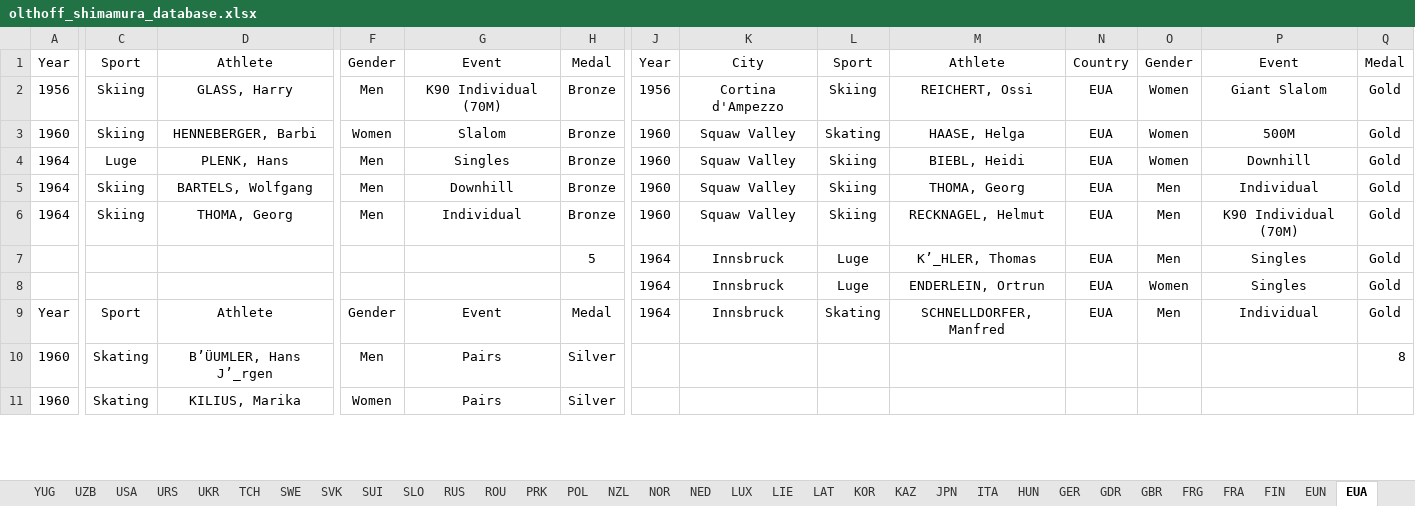
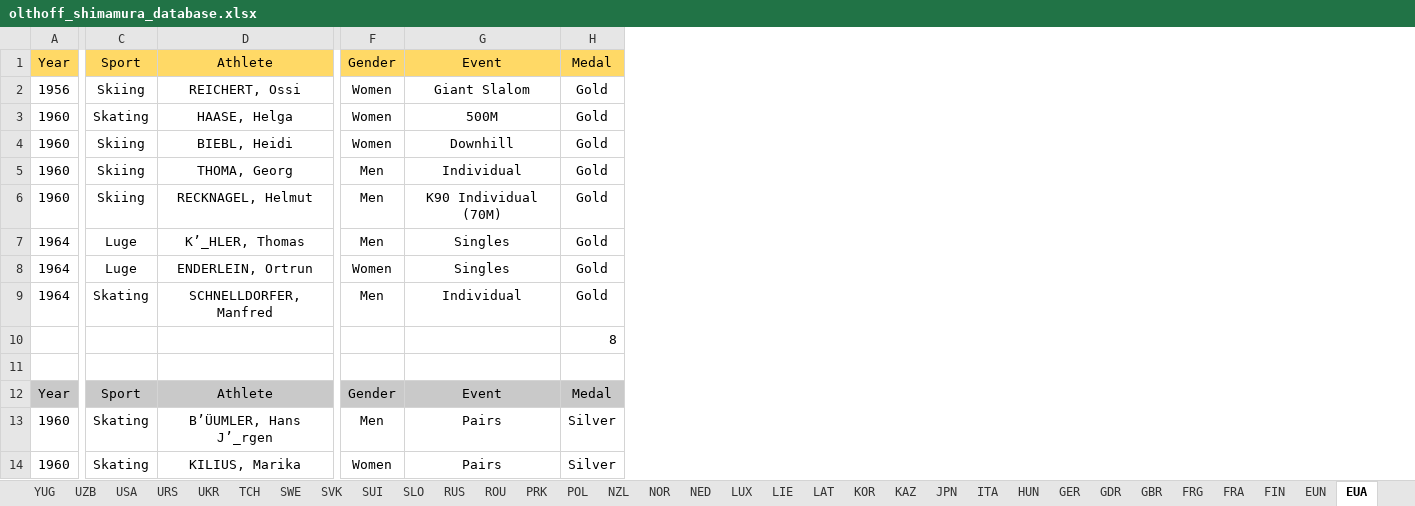
Before and after one commit to mariiiichan/olthoff_shimamura_data_design, an Excel workbook: olthoff_shimamura_database.xlsx, sheet EUA, drawn as a sheet; only a part is shown, gaps mark what is left out; values as stored, in another font and other column widths than the file's, no borders; removed rows and columns are numbered as before the commit, all else as after; rows hold the shown columns only; the diff covers the shown part only; the diff names each change by its address in the sheet, - before the commit and + after, or states it on an @@ line.

```diff
--- a/olthoff_shimamura_database.xlsx (sheet EUA)
+++ b/olthoff_shimamura_database.xlsx (sheet EUA)
-column J, rows 1-6: Year | 1956 | 1960 | 1960 | 1960 | 1960; rows 8-9: 1964 | 1964
-column K, rows 1-6: City | Cortina d'Ampezzo | Squaw Valley | Squaw Valley | Squaw Valley | Squaw Valley; rows 8-9: Innsbruck | Innsbruck
-column L, rows 1-6: Sport | Skiing | Skating | Skiing | Skiing | Skiing; rows 8-9: Luge | Skating
-column M, rows 1-6: Athlete | REICHERT, Ossi | HAASE, Helga | BIEBL, Heidi | THOMA, Georg | RECKNAGEL, Helmut; rows 8-9: ENDERLEIN, Ortrun | SCHNELLDORFER, Manfred
-column N, rows 1-6: Country | EUA | EUA | EUA | EUA | EUA; rows 8-9: EUA | EUA
-column O, rows 1-6: Gender | Women | Women | Women | Men | Men; rows 8-9: Women | Men
-column P, rows 1-6: Event | Giant Slalom | 500M | Downhill | Individual | K90 Individual (70M); rows 8-9: Singles | Individual
-column Q, rows 1-6: Medal | Gold | Gold | Gold | Gold | Gold; rows 8-10: Gold | Gold | 8
-A1:H1 fill: none
+A1:H1 fill: #FFD966
-D2: GLASS, Harry
+D2: REICHERT, Ossi
-F2: Men
+F2: Women
-G2: K90 Individual (70M)
+G2: Giant Slalom
-H2: Bronze
+H2: Gold
+row 3: 1960 | Skating | HAASE, Helga | Women | 500M | Gold
-D4: HENNEBERGER, Barbi
+D4: BIEBL, Heidi
-G4: Slalom
+G4: Downhill
-H4: Bronze
+H4: Gold
+row 5: 1960 | Skiing | THOMA, Georg | Men | Individual | Gold
+row 6: 1960 | Skiing | RECKNAGEL, Helmut | Men | K90 Individual (70M) | Gold
-D7: PLENK, Hans
+D7: K’_HLER, Thomas
-H7:H9: Bronze
+H7:H9: Gold
-C8: Skiing
+C8: Luge
-D8: BARTELS, Wolfgang
+D8: ENDERLEIN, Ortrun
-F8: Men
+F8: Women
-G8: Downhill
+G8: Singles
-C9: Skiing
+C9: Skating
-D9: THOMA, Georg
+D9: SCHNELLDORFER, Manfred
@@ row 7 moved to row 29: 5 @@
+row 10:  |  |  |  |  | 8
-row 11:  |  |  |  |  |  | 1964 | Innsbruck | Luge | ENDERLEIN, Ortrun | EUA | Women | Singles | Gold
+row 11: (empty)
-A12:H12 fill: none
+A12:H12 fill: #C9C9C9
```
Also changed, not shown: 7 added rows, 1 removed column and cell formats elsewhere in this sheet, sheet CAN, sheet FIN, sheet AUT, sheet CZE, sheet CHN, sheet EUN, 38 more sheets, other sheet tabs, formulas that keep their value.
